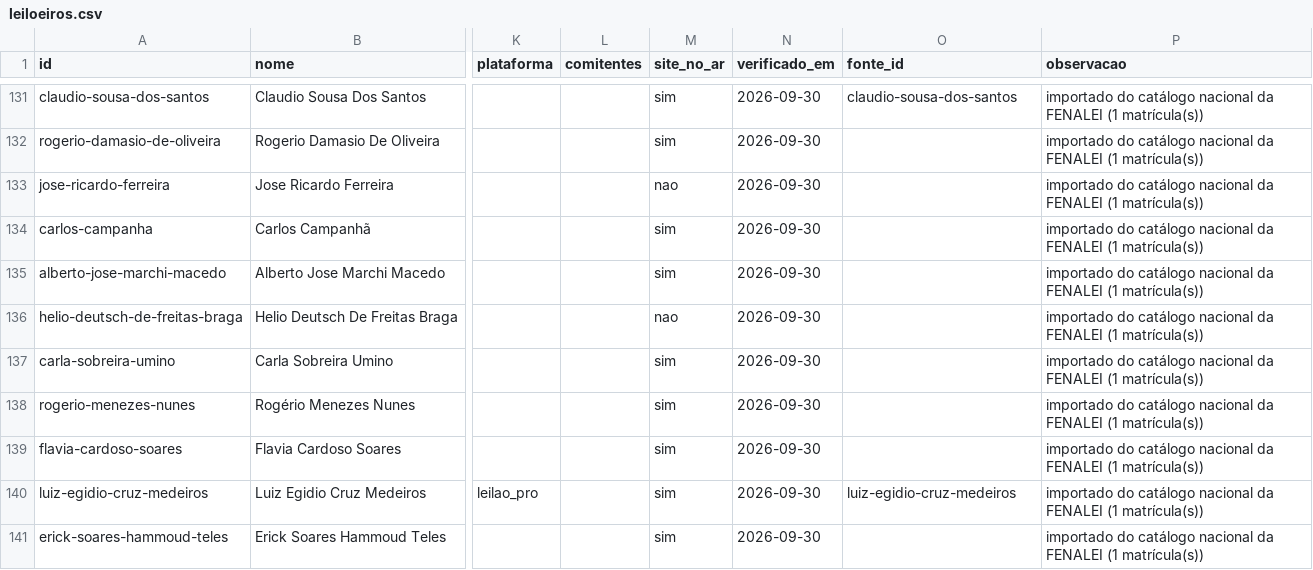
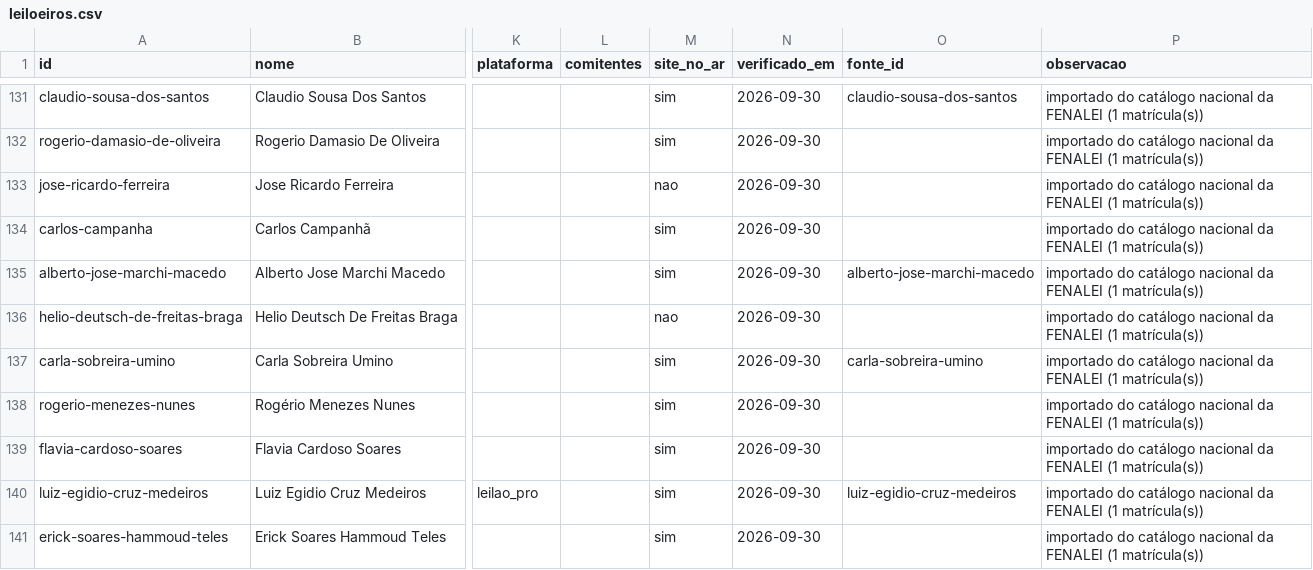
Before and after one commit to amhsdesc/farol-do-leilao, a CSV file: coletor/catalogo/leiloeiros.csv, drawn as a sheet; only a part is shown, gaps mark what is left out; the diff covers the shown part only; the diff names each change by its address in the sheet, - before the commit and + after, or states it on an @@ line.

Commit message:
Cria fontes automaticamente a partir do catálogo

```diff
--- a/coletor/catalogo/leiloeiros.csv
+++ b/coletor/catalogo/leiloeiros.csv
-O135 (fonte_id): (empty)
+O135 (fonte_id): alberto-jose-marchi-macedo
-O137 (fonte_id): (empty)
+O137 (fonte_id): carla-sobreira-umino
```
Also changed, not shown: 39 edited cells elsewhere in this file, 44 other files.
